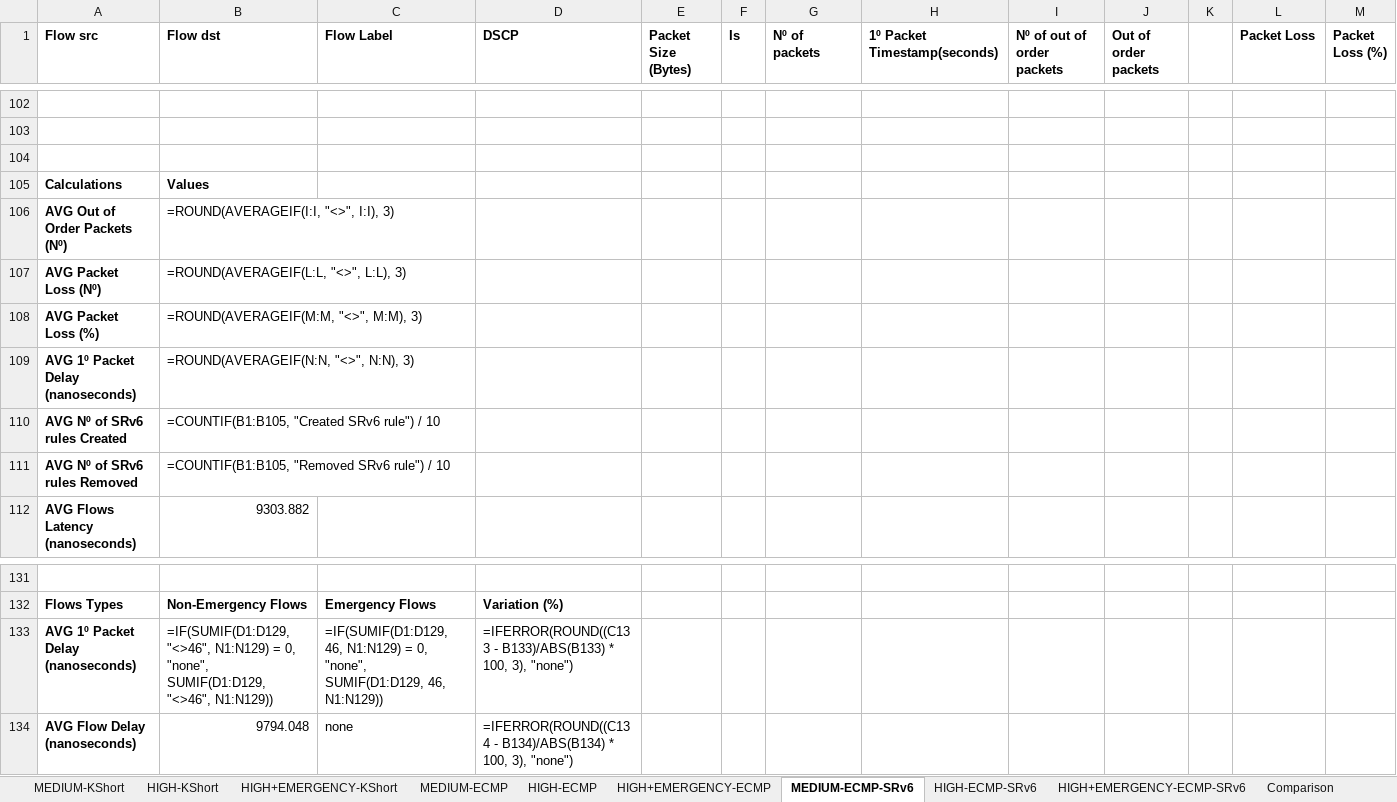
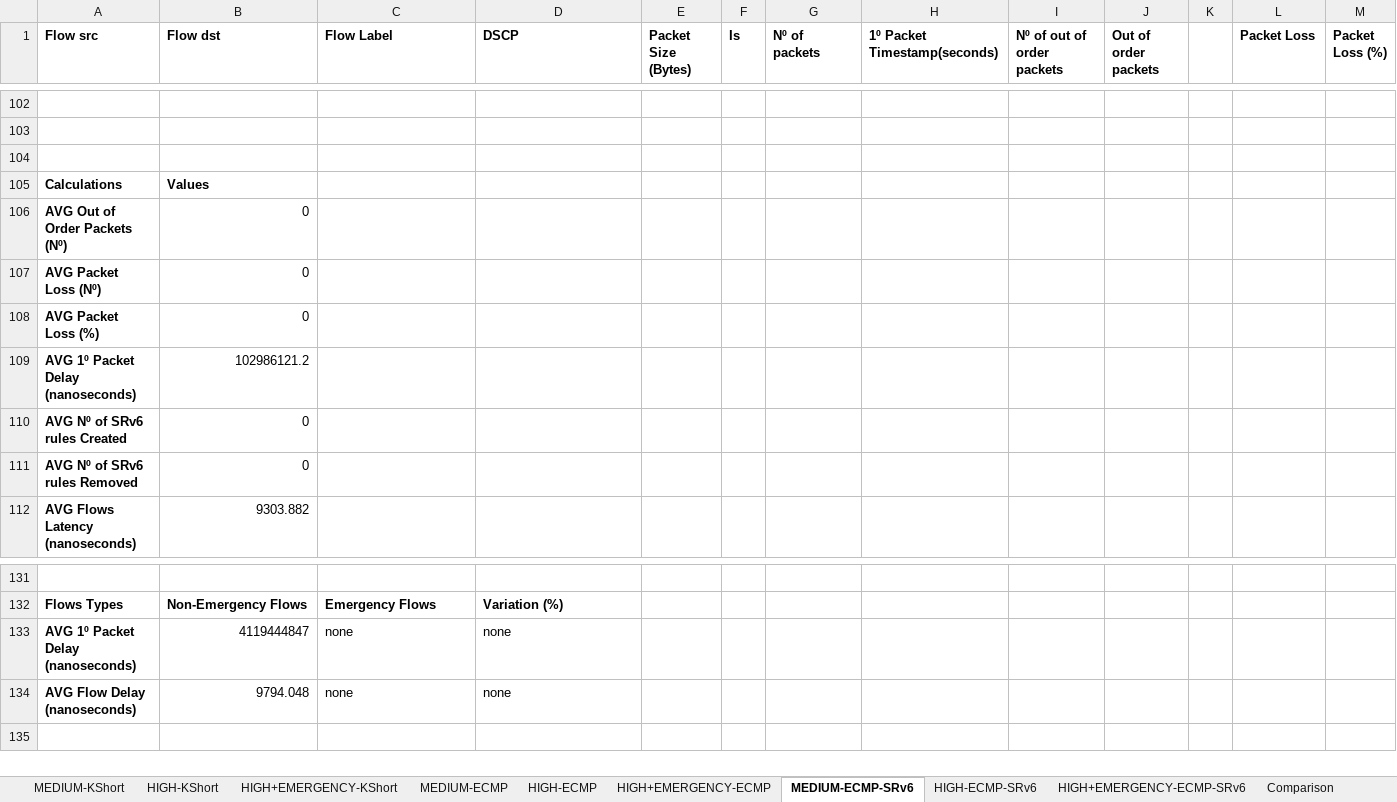
Before and after one commit to davidcc73/p4-srv6-INT, an Excel workbook: INT/results/final_results.xlsx, sheet MEDIUM-ECMP-SRv6, drawn as a sheet; only a part is shown, gaps mark what is left out; values as stored, in another font and other column widths than the file's, no borders; formulas without a stored value are shown as written; removed rows and columns are numbered as before the commit, all else as after; rows hold the shown columns only; the diff covers the shown part only; the diff names each change by its address in the sheet, - before the commit and + after, or states it on an @@ line.

```diff
--- a/INT/results/final_results.xlsx (sheet MEDIUM-ECMP-SRv6)
+++ b/INT/results/final_results.xlsx (sheet MEDIUM-ECMP-SRv6)
-B106 (Flow dst): =ROUND(AVERAGEIF(I:I, "<>", I:I), 3)
+B106 (Flow dst): 0
-B107 (Flow dst): =ROUND(AVERAGEIF(L:L, "<>", L:L), 3)
+B107 (Flow dst): 0
-B108 (Flow dst): =ROUND(AVERAGEIF(M:M, "<>", M:M), 3)
+B108 (Flow dst): 0
-B109 (Flow dst): =ROUND(AVERAGEIF(N:N, "<>", N:N), 3)
+B109 (Flow dst): 102986121.2
-B110 (Flow dst): =COUNTIF(B1:B105, "Created SRv6 rule") / 10
+B110 (Flow dst): 0
-B111 (Flow dst): =COUNTIF(B1:B105, "Removed SRv6 rule") / 10
+B111 (Flow dst): 0
-row 133: AVG 1º Packet Delay (nanoseconds) | =IF(SUMIF(D1:D129, "<>46", N1:N129) = 0, "none", SUMIF(D1:D129, "<>46", N1:N129)) | =IF(SUMIF(D1:D129, 46, N1:N129) = 0, "none", SUMIF(D1:D129, 46, N1:N129)) | =IFERROR(ROUND((C133 - B133)/ABS(B133) * 100, 3), "none")
+row 133: AVG 1º Packet Delay (nanoseconds) | 4119444847 | none | none
-D134 (DSCP): =IFERROR(ROUND((C134 - B134)/ABS(B134) * 100, 3), "none")
+D134 (DSCP): none
```
Also changed, not shown: 120 edited cells elsewhere in this sheet, sheet Comparison, sheet HIGH+EMERGENCY-KShort, sheet HIGH+EMERGENCY-ECMP, sheet HIGH+EMERGENCY-ECMP-SRv6, sheet HIGH-KShort, sheet HIGH-ECMP, 3 more sheets, charts or pictures.
